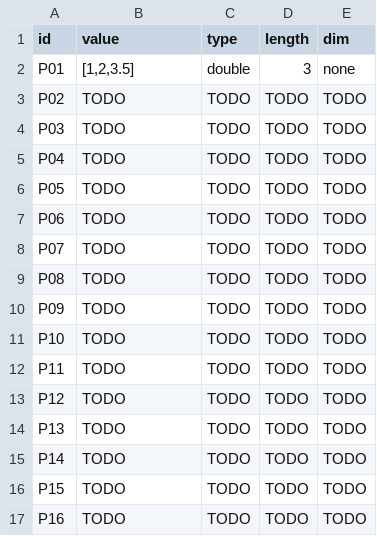
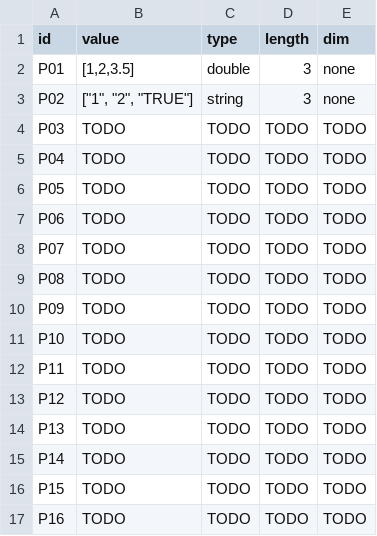
Before and after one commit to TheJuanderer/cmsc-124-ps2-starter, a TSV file: predictions.tsv, drawn as a sheet.

Commit message:
docs: added the P02 prediction and its reasoning

```diff
--- a/predictions.tsv
+++ b/predictions.tsv
@@ -2,3 +2,3 @@ id	value	type	length	dim
 P01	[1,2,3.5]	double	3	none
-P02	TODO	TODO	TODO	TODO
+P02	["1", "2", "TRUE"]	string	3	none
 P03	TODO	TODO	TODO	TODO
```
Also changed, not shown: 1 other file.
